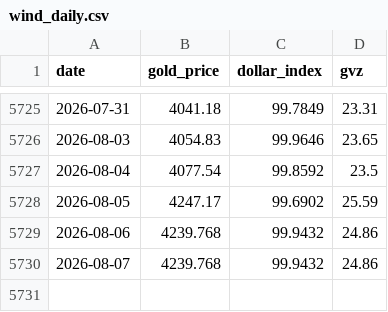
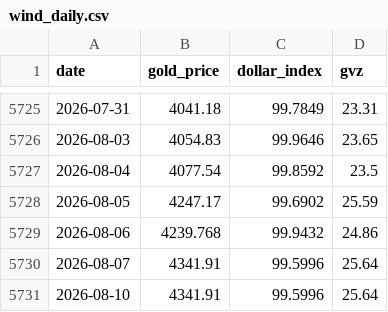
Before and after one commit to yunyunzhongpku/gold-reserves-dashboard, a CSV file: data/market/wind_daily.csv, drawn as a sheet; only a part is shown, gaps mark what is left out.

```diff
--- a/data/market/wind_daily.csv
+++ b/data/market/wind_daily.csv
@@ -5729,2 +5729,3 @@ date,gold_price,dollar_index,gvz
 2026-08-06,4239.768,99.9432,24.86
-2026-08-07,4239.768,99.9432,24.86
+2026-08-07,4341.91,99.5996,25.64
+2026-08-10,4341.91,99.5996,25.64
```
Also changed, not shown: data/market/cftc_gold_cot.csv, data/market/fred_dfii10.csv, 2 other files.
